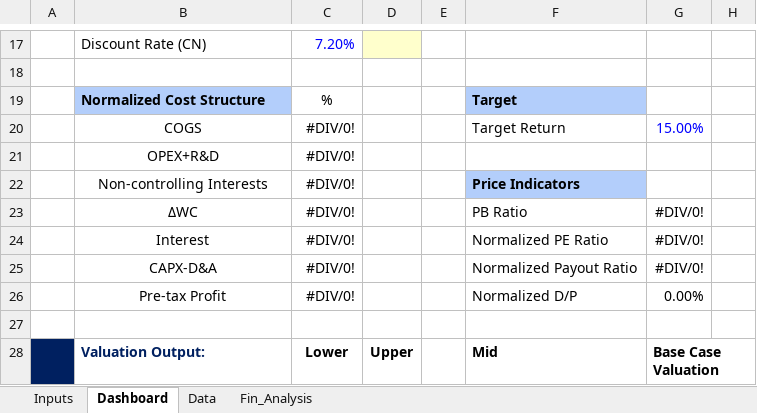
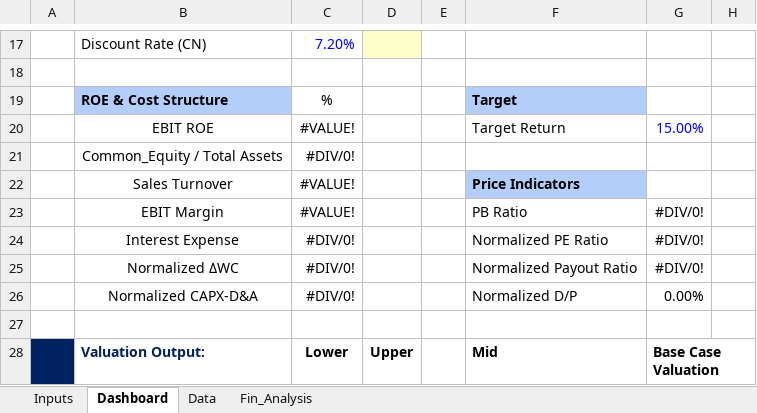
Before and after one commit to JerryChenz/Invest_Proc_Alpha, an Excel workbook: financial_models/templates/Valuation_v1.00.xlsx, sheet Dashboard, drawn as a sheet; only a part is shown, gaps mark what is left out; values as stored, in another font and other column widths than the file's, no borders; charts and pictures and conditional formats not drawn; removed rows and columns are numbered as before the commit, all else as after; the diff names each change by its address in the sheet, - before the commit and + after, or states it on an @@ line.

Commit message:
Updated the Valuations

```diff
--- a/financial_models/templates/Valuation_v1.00.xlsx (sheet Dashboard)
+++ b/financial_models/templates/Valuation_v1.00.xlsx (sheet Dashboard)
-B19: Normalized Cost Structure
+B19: ROE & Cost Structure
-B20: COGS
+B20: EBIT ROE
-C20: #DIV/0!
+C20: #VALUE!
-B21: OPEX+R&D
+B21: Common_Equity / Total Assets
-row 22:  | Non-controlling Interests | #DIV/0! |  |  | Price Indicators
+row 22:  | Sales Turnover | #VALUE! |  |  | Price Indicators
-B23: ΔWC
+B23: EBIT Margin
-C23: #DIV/0!
+C23: #VALUE!
-B24: Interest
+B24: Interest Expense
-B25: CAPX-D&A
+B25: Normalized ΔWC
-B26: Pre-tax Profit
+B26: Normalized CAPX-D&A
```
Also changed, not shown: formulas that keep their value, charts or pictures, financial_models/Stock_Monitor.xlsx, financial_models/opportunities/0590.HK_Valuation.xlsx, 2 other files.
